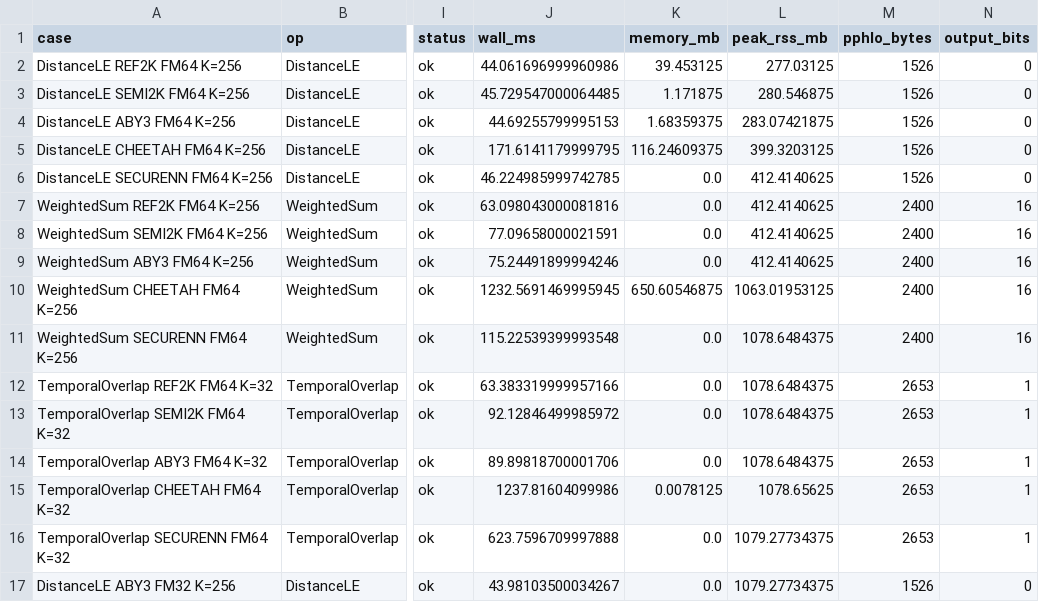
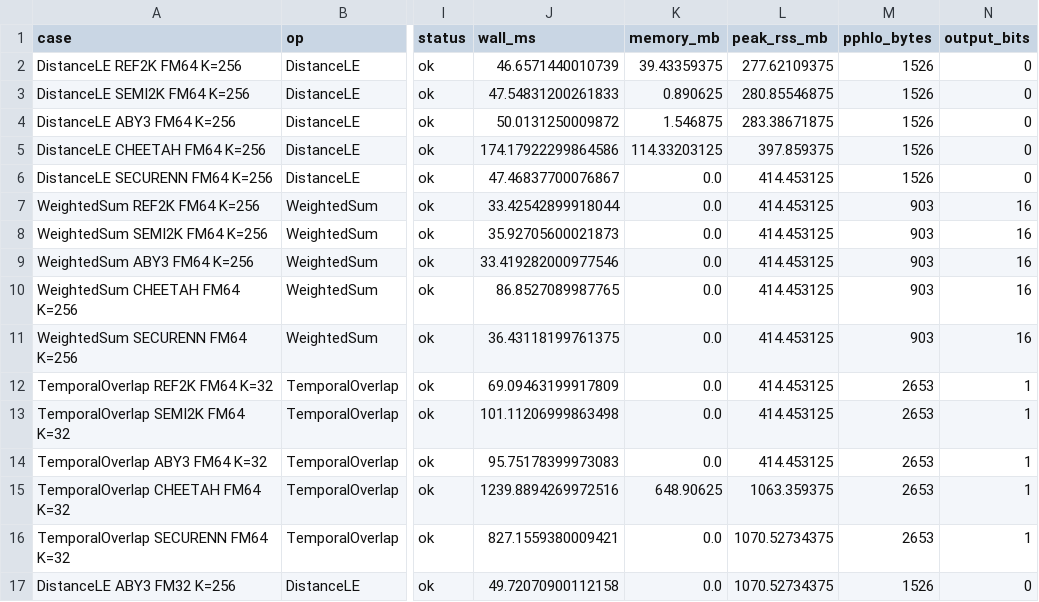
Before and after one commit to ThresholdCrypto/GIS_SPU, a CSV file: docs/mpc_repeat_baseline.csv, drawn as a sheet; only a part is shown, gaps mark what is left out; the diff covers the shown part only; the diff names each change by its address in the sheet, - before the commit and + after, or states it on an @@ line.

```diff
--- a/docs/mpc_repeat_baseline.csv
+++ b/docs/mpc_repeat_baseline.csv
-J2 (wall_ms): 44.061696999960986
+J2 (wall_ms): 46.6571440010739
-K2 (memory_mb): 39.453125
+K2 (memory_mb): 39.43359375
-L2 (peak_rss_mb): 277.03125
+L2 (peak_rss_mb): 277.62109375
-J3 (wall_ms): 45.729547000064485
+J3 (wall_ms): 47.54831200261833
-K3 (memory_mb): 1.171875
+K3 (memory_mb): 0.890625
-L3 (peak_rss_mb): 280.546875
+L3 (peak_rss_mb): 280.85546875
-J4 (wall_ms): 44.69255799995153
+J4 (wall_ms): 50.0131250009872
-K4 (memory_mb): 1.68359375
+K4 (memory_mb): 1.546875
-L4 (peak_rss_mb): 283.07421875
+L4 (peak_rss_mb): 283.38671875
-J5 (wall_ms): 171.6141179999795
+J5 (wall_ms): 174.17922299864586
-K5 (memory_mb): 116.24609375
+K5 (memory_mb): 114.33203125
-L5 (peak_rss_mb): 399.3203125
+L5 (peak_rss_mb): 397.859375
-J6 (wall_ms): 46.224985999742785
+J6 (wall_ms): 47.46837700076867
-L6:L9 (peak_rss_mb): 412.4140625
+L6:L9 (peak_rss_mb): 414.453125
-J7 (wall_ms): 63.098043000081816
+J7 (wall_ms): 33.42542899918044
-M7:M11 (pphlo_bytes): 2400
+M7:M11 (pphlo_bytes): 903
-J8 (wall_ms): 77.09658000021591
+J8 (wall_ms): 35.92705600021873
-J9 (wall_ms): 75.24491899994246
+J9 (wall_ms): 33.419282000977546
-J10 (wall_ms): 1232.5691469995945
+J10 (wall_ms): 86.8527089987765
-K10 (memory_mb): 650.60546875
+K10 (memory_mb): 0.0
-L10 (peak_rss_mb): 1063.01953125
+L10 (peak_rss_mb): 414.453125
-J11 (wall_ms): 115.22539399993548
+J11 (wall_ms): 36.43118199761375
-L11:L14 (peak_rss_mb): 1078.6484375
+L11:L14 (peak_rss_mb): 414.453125
-J12 (wall_ms): 63.383319999957166
+J12 (wall_ms): 69.09463199917809
-J13 (wall_ms): 92.12846499985972
+J13 (wall_ms): 101.11206999863498
-J14 (wall_ms): 89.89818700001706
+J14 (wall_ms): 95.75178399973083
-J15 (wall_ms): 1237.81604099986
+J15 (wall_ms): 1239.8894269972516
-K15 (memory_mb): 0.0078125
+K15 (memory_mb): 648.90625
-L15 (peak_rss_mb): 1078.65625
+L15 (peak_rss_mb): 1063.359375
-J16 (wall_ms): 623.7596709997888
+J16 (wall_ms): 827.1559380009421
-L16:L17 (peak_rss_mb): 1079.27734375
+L16:L17 (peak_rss_mb): 1070.52734375
-J17 (wall_ms): 43.98103500034267
+J17 (wall_ms): 49.72070900112158
```
Also changed, not shown: 63 edited cells elsewhere in this file, docs/mpc_benchmark_baseline.csv, 21 other files.
